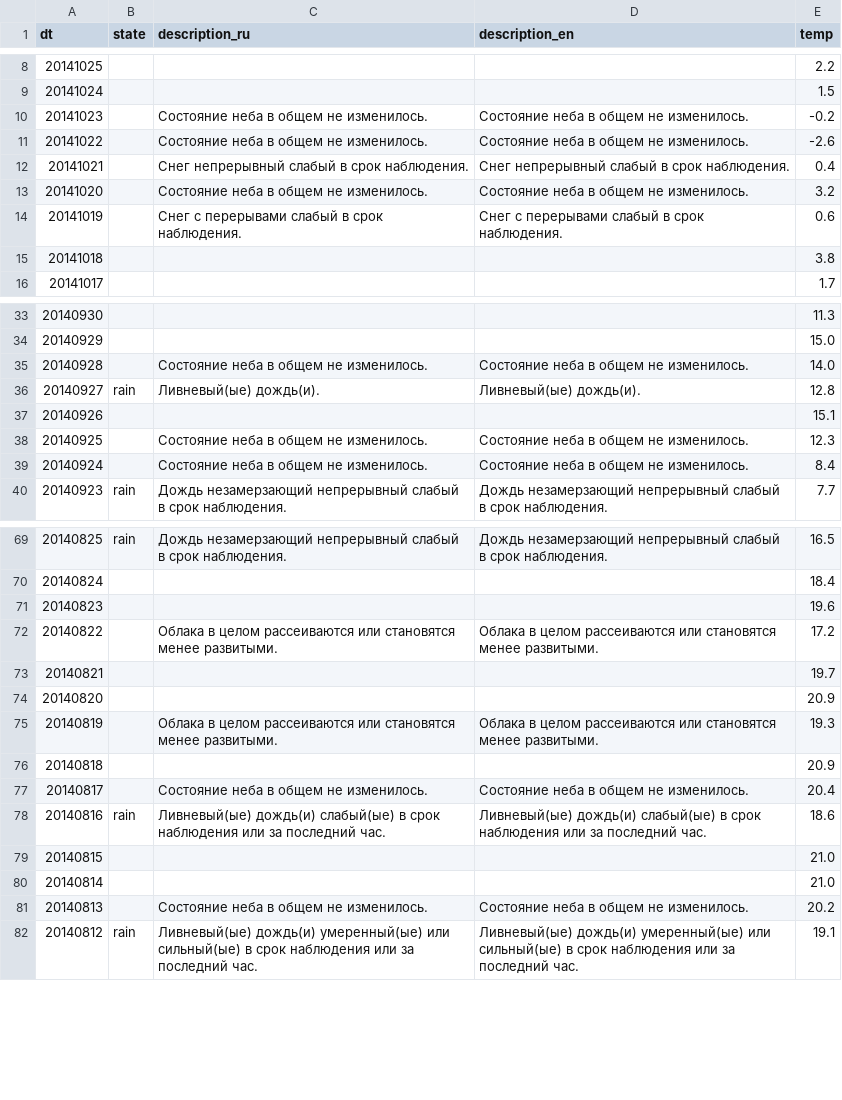
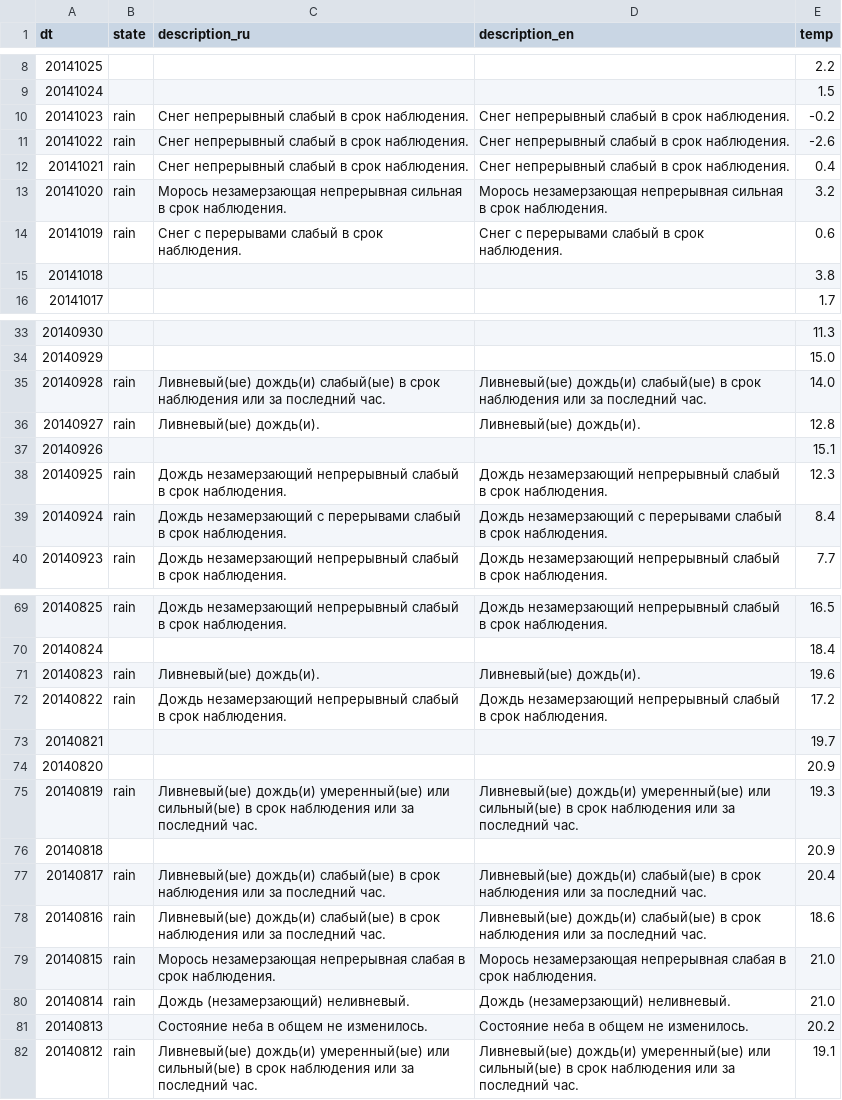
Before and after one commit to dimier/velobike, a CSV file: data/weather_14.csv, drawn as a sheet; only a part is shown, gaps mark what is left out; the diff covers the shown part only.

```diff
--- a/data/weather_14.csv
+++ b/data/weather_14.csv
@@ -9,7 +9,7 @@ dt	state	description_ru	description_en	temp
 20141024		 	 	1.5
-20141023		Состояние неба в общем не изменилось. 	Состояние неба в общем не изменилось. 	-0.2
-20141022		Состояние неба в общем не изменилось. 	Состояние неба в общем не изменилось. 	-2.6
-20141021		Снег непрерывный слабый в срок наблюдения. 	Снег непрерывный слабый в срок наблюдения. 	0.4
-20141020		Состояние неба в общем не изменилось. 	Состояние неба в общем не изменилось. 	3.2
-20141019		Снег с перерывами слабый в срок наблюдения. 	Снег с перерывами слабый в срок наблюдения. 	0.6
+20141023	rain	Снег непрерывный слабый в срок наблюдения. 	Снег непрерывный слабый в срок наблюдения. 	-0.2
+20141022	rain	Снег непрерывный слабый в срок наблюдения. 	Снег непрерывный слабый в срок наблюдения. 	-2.6
+20141021	rain	Снег непрерывный слабый в срок наблюдения. 	Снег непрерывный слабый в срок наблюдения. 	0.4
+20141020	rain	Морось незамерзающая непрерывная сильная в срок наблюдения. 	Морось незамерзающая непрерывная сильная в срок наблюдения. 	3.2
+20141019	rain	Снег с перерывами слабый в срок наблюдения. 	Снег с перерывами слабый в срок наблюдения. 	0.6
 20141018		 	 	3.8
@@ -34,7 +34,7 @@ dt	state	description_ru	description_en	temp
 20140929		 	 	15.0
-20140928		Состояние неба в общем не изменилось. 	Состояние неба в общем не изменилось. 	14.0
+20140928	rain	Ливневый(ые) дождь(и) слабый(ые) в срок наблюдения или за последний час. 	Ливневый(ые) дождь(и) слабый(ые) в срок наблюдения или за последний час. 	14.0
 20140927	rain	Ливневый(ые) дождь(и). 	Ливневый(ые) дождь(и). 	12.8
 20140926		 	 	15.1
-20140925		Состояние неба в общем не изменилось. 	Состояние неба в общем не изменилось. 	12.3
-20140924		Состояние неба в общем не изменилось. 	Состояние неба в общем не изменилось. 	8.4
+20140925	rain	Дождь незамерзающий непрерывный слабый в срок наблюдения. 	Дождь незамерзающий непрерывный слабый в срок наблюдения. 	12.3
+20140924	rain	Дождь незамерзающий с перерывами слабый в срок наблюдения. 	Дождь незамерзающий с перерывами слабый в срок наблюдения. 	8.4
 20140923	rain	Дождь незамерзающий непрерывный слабый в срок наблюдения. 	Дождь незамерзающий непрерывный слабый в срок наблюдения. 	7.7
@@ -70,12 +70,12 @@ dt	state	description_ru	description_en	temp
 20140824		 	 	18.4
-20140823		 	 	19.6
-20140822		Облака в целом рассеиваются или становятся менее развитыми. 	Облака в целом рассеиваются или становятся менее развитыми. 	17.2
+20140823	rain	Ливневый(ые) дождь(и). 	Ливневый(ые) дождь(и). 	19.6
+20140822	rain	Дождь незамерзающий непрерывный слабый в срок наблюдения. 	Дождь незамерзающий непрерывный слабый в срок наблюдения. 	17.2
 20140821		 	 	19.7
 20140820		 	 	20.9
-20140819		Облака в целом рассеиваются или становятся менее развитыми. 	Облака в целом рассеиваются или становятся менее развитыми. 	19.3
+20140819	rain	Ливневый(ые) дождь(и) умеренный(ые) или сильный(ые) в срок наблюдения или за последний час. 	Ливневый(ые) дождь(и) умеренный(ые) или сильный(ые) в срок наблюдения или за последний час. 	19.3
 20140818		 	 	20.9
-20140817		Состояние неба в общем не изменилось. 	Состояние неба в общем не изменилось. 	20.4
+20140817	rain	Ливневый(ые) дождь(и) слабый(ые) в срок наблюдения или за последний час. 	Ливневый(ые) дождь(и) слабый(ые) в срок наблюдения или за последний час. 	20.4
 20140816	rain	Ливневый(ые) дождь(и) слабый(ые) в срок наблюдения или за последний час. 	Ливневый(ые) дождь(и) слабый(ые) в срок наблюдения или за последний час. 	18.6
-20140815		 	 	21.0
-20140814		 	 	21.0
+20140815	rain	Морось незамерзающая непрерывная слабая в срок наблюдения. 	Морось незамерзающая непрерывная слабая в срок наблюдения. 	21.0
+20140814	rain	Дождь (незамерзающий) неливневый. 	Дождь (незамерзающий) неливневый. 	21.0
 20140813		Состояние неба в общем не изменилось. 	Состояние неба в общем не изменилось. 	20.2
```
Also changed, not shown: 18 edited cells elsewhere in this file, 1 other file.
